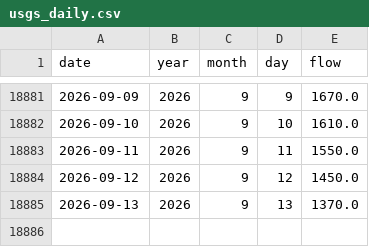
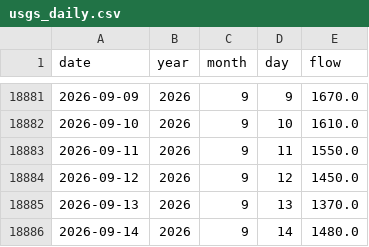
Before and after one commit to morg-boop/river-dashboard, a CSV file: data/usgs_daily.csv, drawn as a sheet; only a part is shown, gaps mark what is left out; the diff names each change by its address in the sheet, - before the commit and + after, or states it on an @@ line.

```diff
--- a/data/usgs_daily.csv
+++ b/data/usgs_daily.csv
+row 18886: 2026-09-14 | 2026 | 9 | 14 | 1480.0
```
Also changed, not shown: 2 other files.
